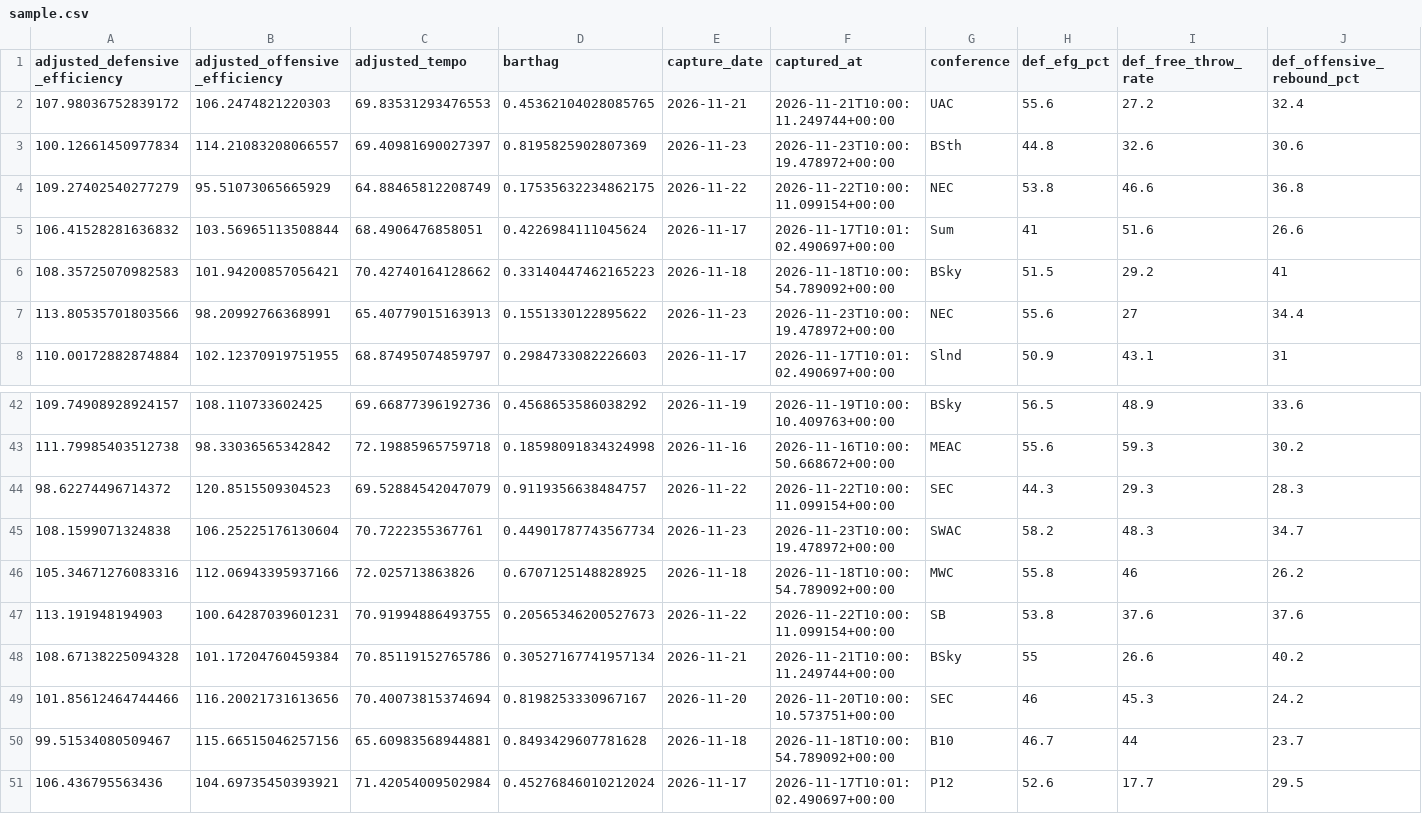
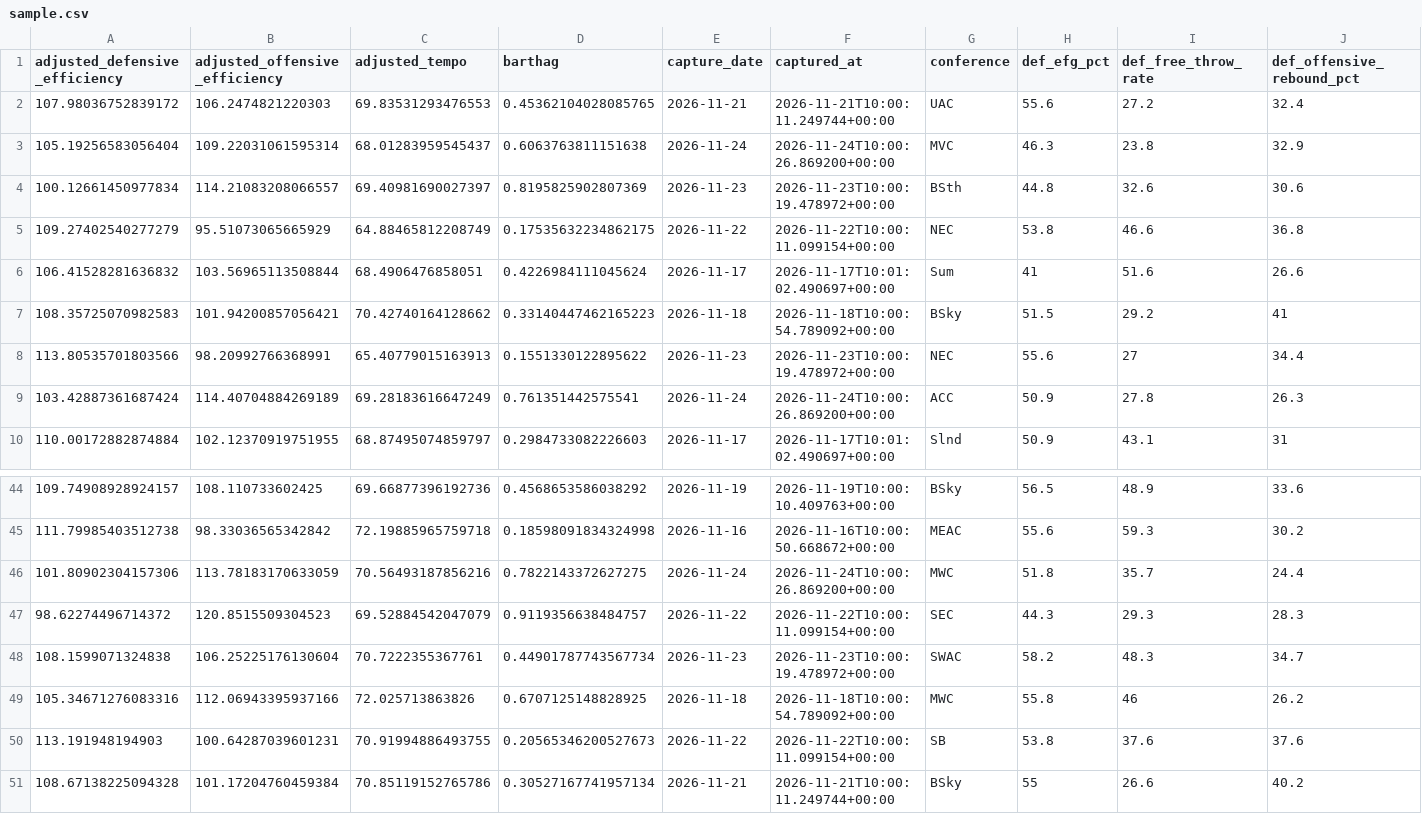
Before and after one commit to jsonifyco/public-datasets, a CSV file: datasets/ncaa-division-i-men-s-basketball-advanced-stats-2026-27-5a06355b5589/outputs/3c02706620bf/team-captures-b62e049933b3/sample.csv, drawn as a sheet; only a part is shown, gaps mark what is left out; removed rows and columns are numbered as before the commit, all else as after; rows hold the shown columns only; the diff names each change by its address in the sheet, - before the commit and + after, or states it on an @@ line.

Commit message:
Update ncaa-division-i-men-s-basketball-advanced-stats-2026-27-5a06355b5589

```diff
--- a/datasets/ncaa-division-i-men-s-basketball-advanced-stats-2026-27-5a06355b5589/outputs/3c02706620bf/team-captures-b62e049933b3/sample.csv
+++ b/datasets/ncaa-division-i-men-s-basketball-advanced-stats-2026-27-5a06355b5589/outputs/3c02706620bf/team-captures-b62e049933b3/sample.csv
+row 3: 105.19256583056404 | 109.22031061595314 | 68.01283959545437 | 0.6063763811151638 | 2026-11-24 | 2026-11-24T10:00:26.869200+00:00 | MVC | 46.3 | 23.8 | 32.9
+row 9: 103.42887361687424 | 114.40704884269189 | 69.28183616647249 | 0.761351442575541 | 2026-11-24 | 2026-11-24T10:00:26.869200+00:00 | ACC | 50.9 | 27.8 | 26.3
+row 46: 101.80902304157306 | 113.78183170633059 | 70.56493187856216 | 0.7822143372627275 | 2026-11-24 | 2026-11-24T10:00:26.869200+00:00 | MWC | 51.8 | 35.7 | 24.4
-row 49: 101.85612464744466 | 116.20021731613656 | 70.40073815374694 | 0.8198253330967167 | 2026-11-20 | 2026-11-20T10:00:10.573751+00:00 | SEC | 46 | 45.3 | 24.2
-row 50: 99.51534080509467 | 115.66515046257156 | 65.60983568944881 | 0.8493429607781628 | 2026-11-18 | 2026-11-18T10:00:54.789092+00:00 | B10 | 46.7 | 44 | 23.7
-row 51: 106.436795563436 | 104.69735450393921 | 71.42054009502984 | 0.45276846010212024 | 2026-11-17 | 2026-11-17T10:01:02.490697+00:00 | P12 | 52.6 | 17.7 | 29.5
```
Also changed, not shown: 2 other files.
